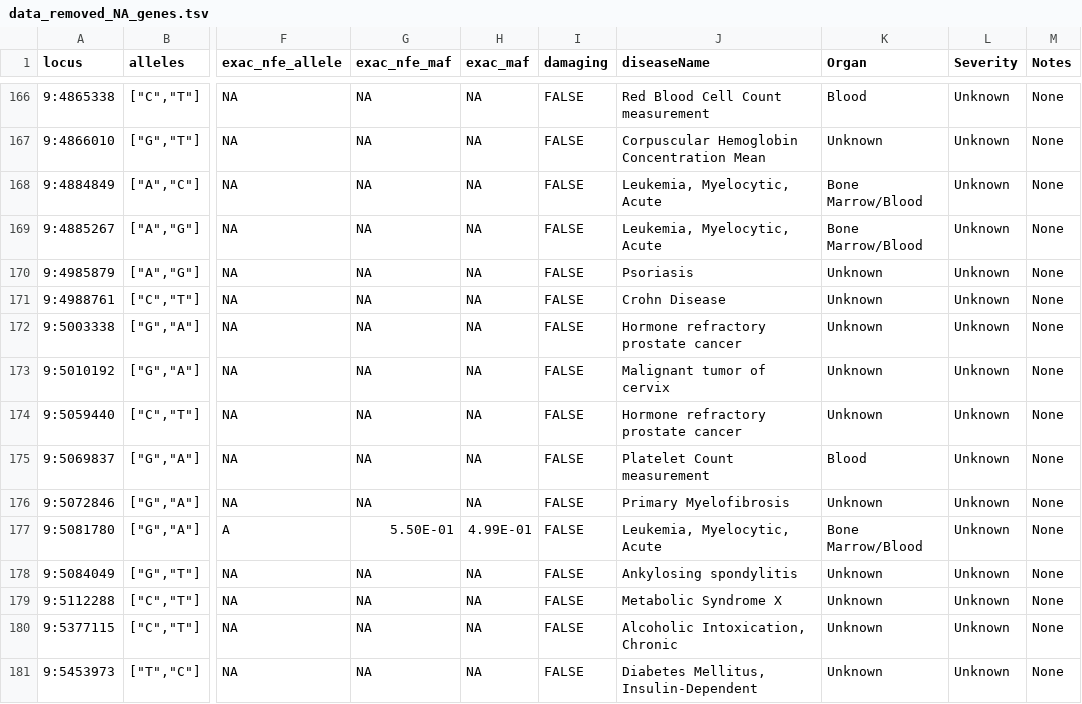
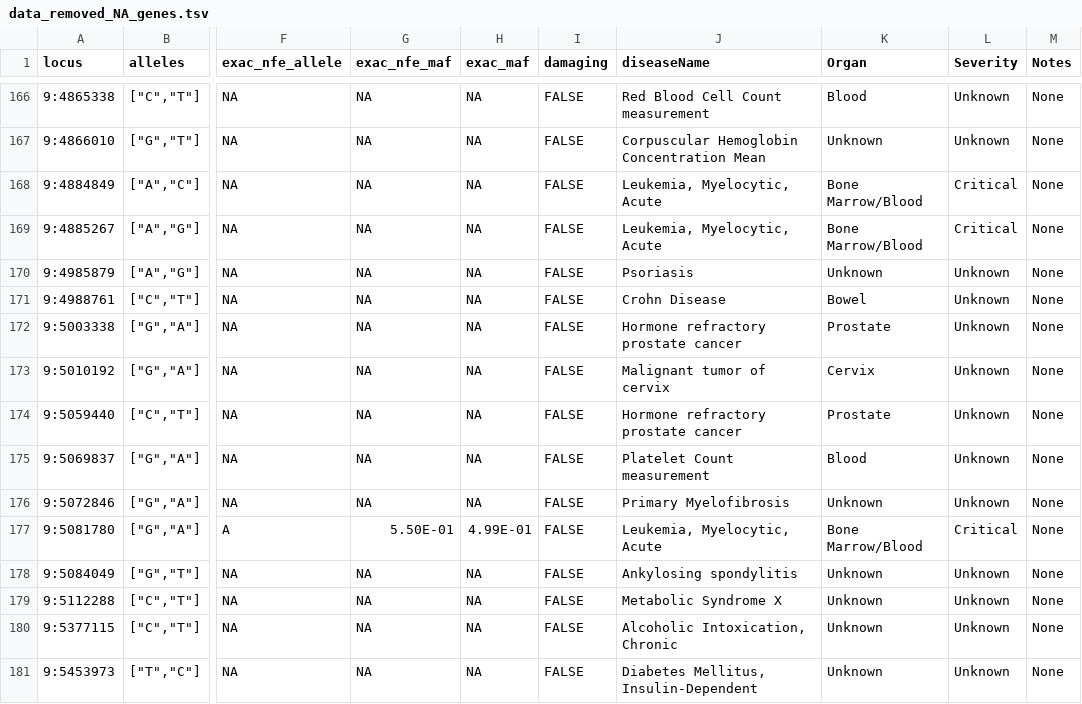
Before and after one commit to spencerking/CSE557A-Final-Project, a TSV file: data/data_removed_NA_genes.tsv, drawn as a sheet; only a part is shown, gaps mark what is left out; the diff covers the shown part only; the diff names each change by its address in the sheet, - before the commit and + after, or states it on an @@ line.

Commit message:
Update data

```diff
--- a/data/data_removed_NA_genes.tsv
+++ b/data/data_removed_NA_genes.tsv
-L168:L169 (Severity): Unknown
+L168:L169 (Severity): Critical
-K171 (Organ): Unknown
+K171 (Organ): Bowel
-K172 (Organ): Unknown
+K172 (Organ): Prostate
-K173 (Organ): Unknown
+K173 (Organ): Cervix
-K174 (Organ): Unknown
+K174 (Organ): Prostate
-L177 (Severity): Unknown
+L177 (Severity): Critical
```
Also changed, not shown: 143 edited cells elsewhere in this file.
